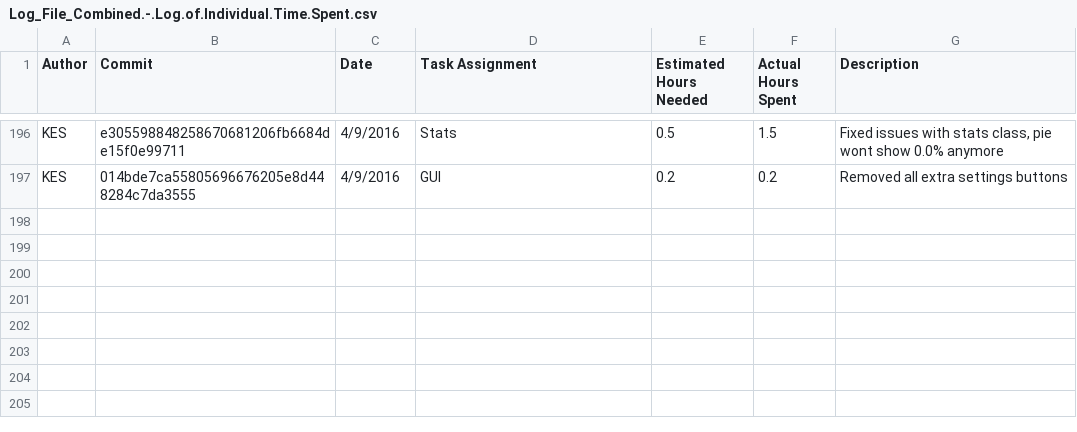
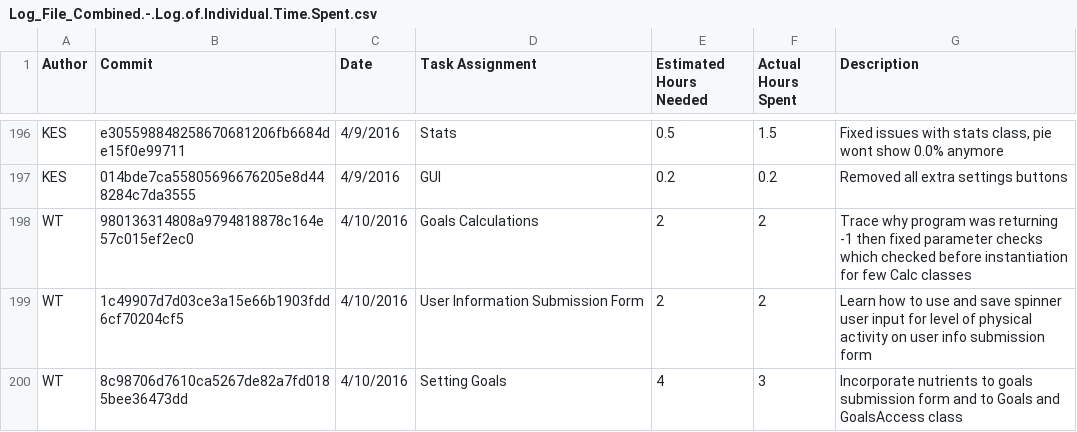
Before and after one commit to DennyScott/HealthTrack, a CSV file: wiki-related-files/Log_File_Combined.-.Log.of.Individual.Time.Spent.csv, drawn as a sheet; only a part is shown, gaps mark what is left out; the diff names each change by its address in the sheet, - before the commit and + after, or states it on an @@ line.

```diff
--- a/wiki-related-files/Log_File_Combined.-.Log.of.Individual.Time.Spent.csv
+++ b/wiki-related-files/Log_File_Combined.-.Log.of.Individual.Time.Spent.csv
+row 198: WT | 980136314808a9794818878c164e57c015ef2ec0 | 4/10/2016 | Goals Calculations | 2 | 2 | Trace why program was returning -1 then fixed parameter checks which checked before instantiation for few Calc classes
+row 199: WT | 1c49907d7d03ce3a15e66b1903fdd6cf70204cf5 | 4/10/2016 | User Information Submission Form | 2 | 2 | Learn how to use and save spinner user input for level of physical activity on user info submission form
+row 200: WT | 8c98706d7610ca5267de82a7fd0185bee36473dd | 4/10/2016 | Setting Goals | 4 | 3 | Incorporate nutrients to goals submission form and to Goals and GoalsAccess class
```
Also changed, not shown: 1 other file.
